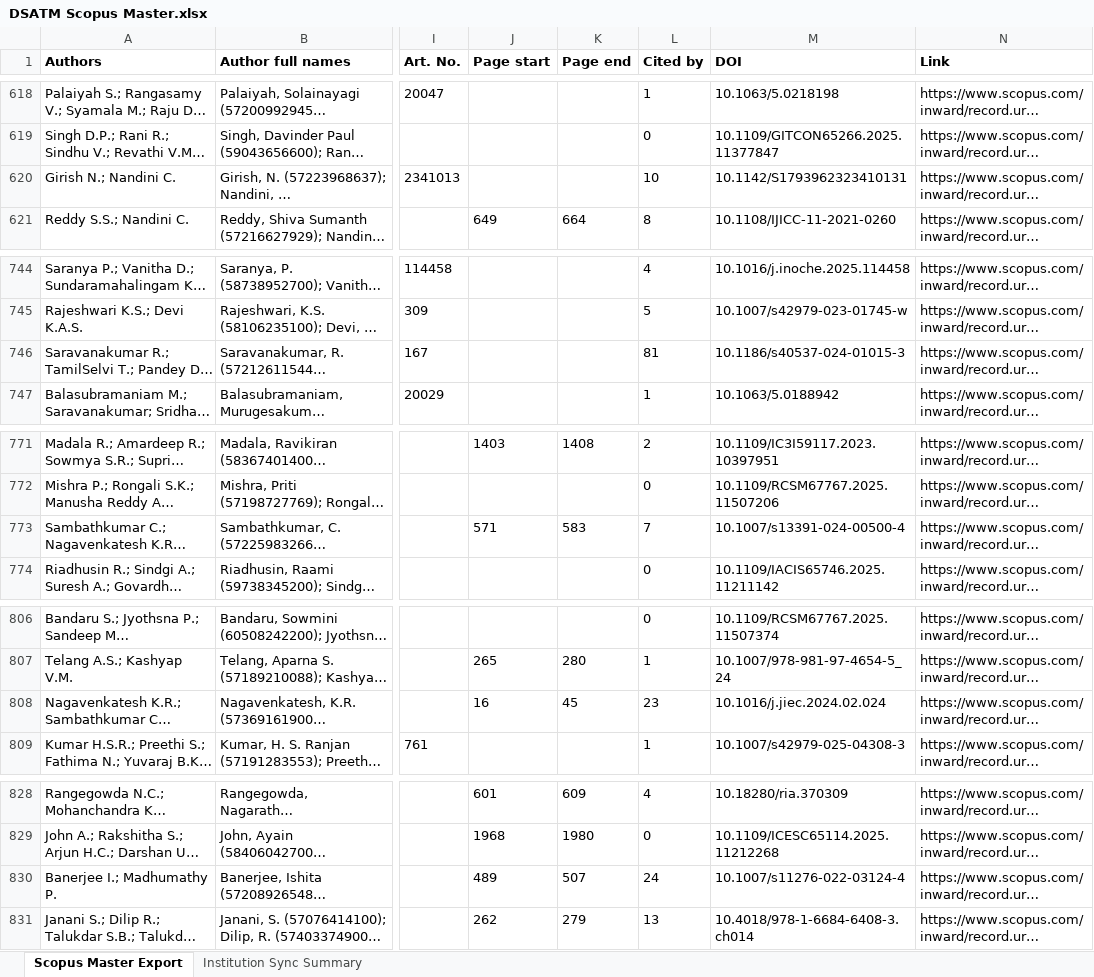
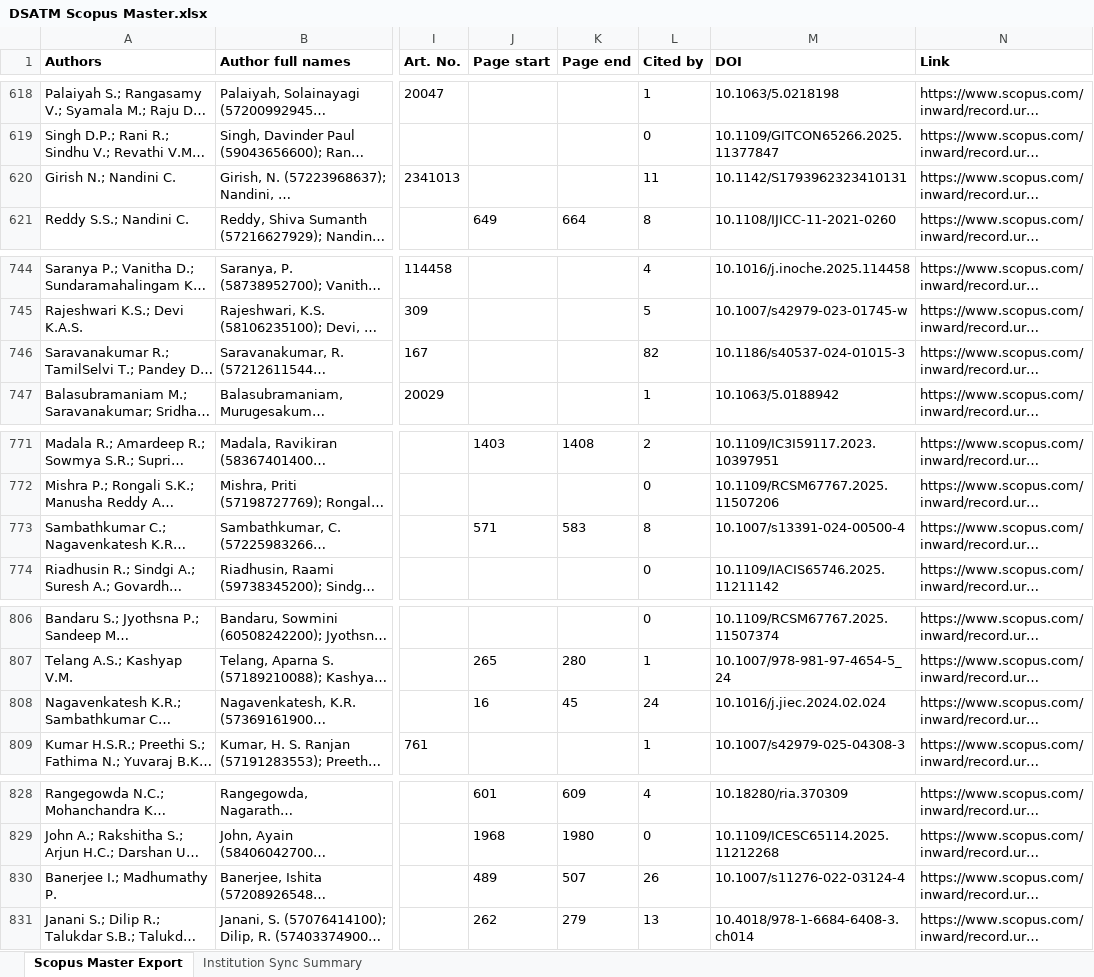
Before and after one commit to shreenidhibs/DSATM-Scopus-AI, an Excel workbook: DSATM Scopus Master.xlsx, sheet Scopus Master Export, drawn as a sheet; only a part is shown, gaps mark what is left out; long unchanged cells end in …; values as stored, in another font and other column widths than the file's, no borders; the diff covers the shown part only; the diff names each change by its address in the sheet, - before the commit and + after, or states it on an @@ line.

```diff
--- a/DSATM Scopus Master.xlsx (sheet Scopus Master Export)
+++ b/DSATM Scopus Master.xlsx (sheet Scopus Master Export)
-L620 (Cited by): 10
+L620 (Cited by): 11
-L746 (Cited by): 81
+L746 (Cited by): 82
-L773 (Cited by): 7
+L773 (Cited by): 8
-L808 (Cited by): 23
+L808 (Cited by): 24
-L830 (Cited by): 24
+L830 (Cited by): 26
```
Also changed, not shown: 5 added rows, 16 edited cells and cell formats elsewhere in this sheet, sheet Institution Sync Summary.
